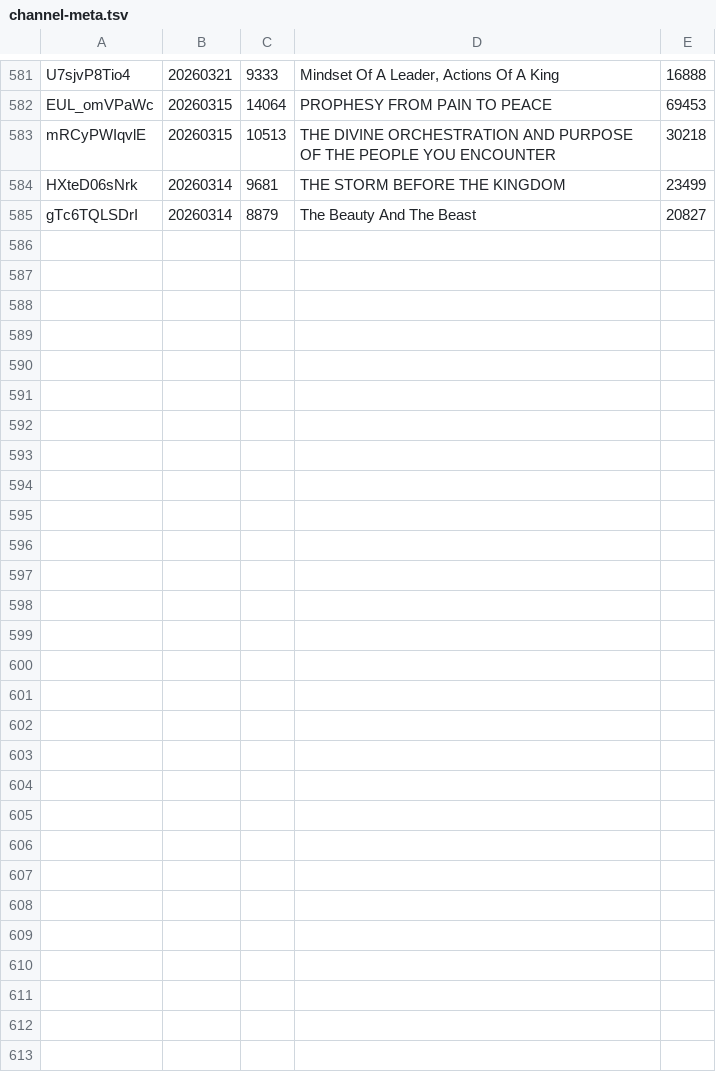
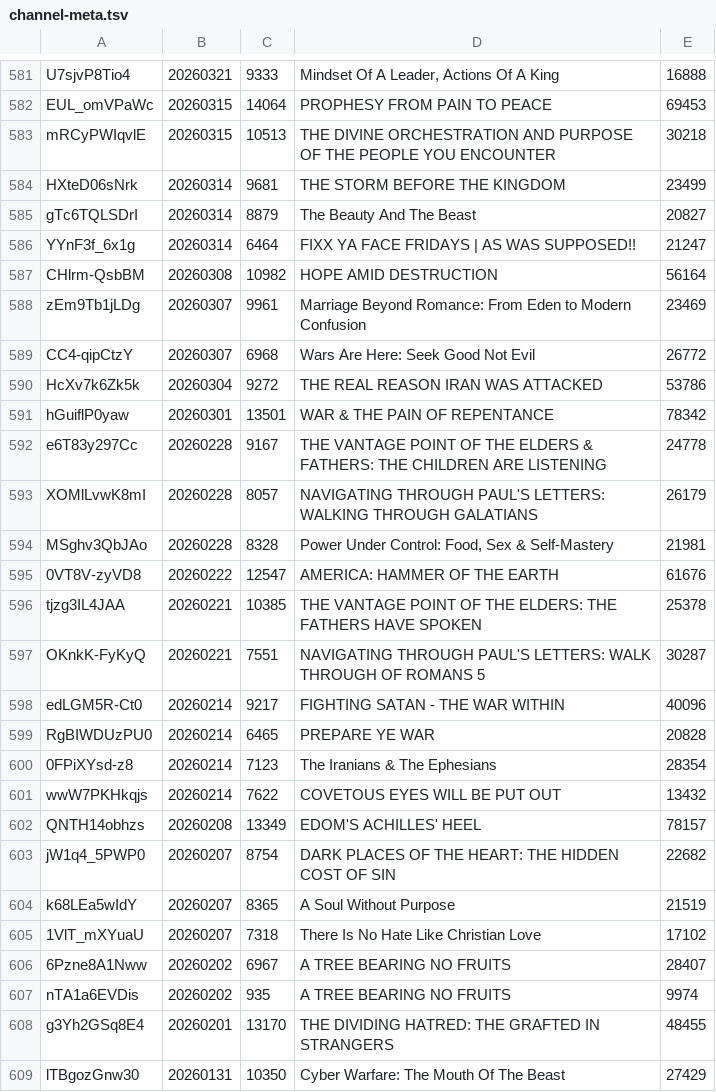
Before and after one commit to DevSecObie/cyberjudah, a TSV file: blog/channel-meta.tsv, drawn as a sheet; only a part is shown, gaps mark what is left out; the diff names each change by its address in the sheet, - before the commit and + after, or states it on an @@ line.

```diff
--- a/blog/channel-meta.tsv
+++ b/blog/channel-meta.tsv
+row 586: YYnF3f_6x1g | 20260314 | 6464 | FIXX YA FACE FRIDAYS | AS WAS SUPPOSED!! | 21247
+row 587: CHlrm-QsbBM | 20260308 | 10982 | HOPE AMID DESTRUCTION | 56164
+row 588: zEm9Tb1jLDg | 20260307 | 9961 | Marriage Beyond Romance: From Eden to Modern Confusion | 23469
+row 589: CC4-qipCtzY | 20260307 | 6968 | Wars Are Here: Seek Good Not Evil | 26772
+row 590: HcXv7k6Zk5k | 20260304 | 9272 | THE REAL REASON IRAN WAS ATTACKED | 53786
+row 591: hGuiflP0yaw | 20260301 | 13501 | WAR & THE PAIN OF REPENTANCE | 78342
+row 592: e6T83y297Cc | 20260228 | 9167 | THE VANTAGE POINT OF THE ELDERS & FATHERS: THE CHILDREN ARE LISTENING | 24778
+row 593: XOMlLvwK8mI | 20260228 | 8057 | NAVIGATING THROUGH PAUL'S LETTERS: WALKING THROUGH GALATIANS | 26179
+row 594: MSghv3QbJAo | 20260228 | 8328 | Power Under Control: Food, Sex & Self-Mastery | 21981
+row 595: 0VT8V-zyVD8 | 20260222 | 12547 | AMERICA: HAMMER OF THE EARTH | 61676
+row 596: tjzg3IL4JAA | 20260221 | 10385 | THE VANTAGE POINT OF THE ELDERS: THE FATHERS HAVE SPOKEN | 25378
+row 597: OKnkK-FyKyQ | 20260221 | 7551 | NAVIGATING THROUGH PAUL'S LETTERS: WALK THROUGH OF ROMANS 5 | 30287
+row 598: edLGM5R-Ct0 | 20260214 | 9217 | FIGHTING SATAN - THE WAR WITHIN | 40096
+row 599: RgBIWDUzPU0 | 20260214 | 6465 | PREPARE YE WAR | 20828
+row 600: 0FPiXYsd-z8 | 20260214 | 7123 | The Iranians & The Ephesians | 28354
+row 601: wwW7PKHkqjs | 20260214 | 7622 | COVETOUS EYES WILL BE PUT OUT | 13432
+row 602: QNTH14obhzs | 20260208 | 13349 | EDOM'S ACHILLES' HEEL | 78157
+row 603: jW1q4_5PWP0 | 20260207 | 8754 | DARK PLACES OF THE HEART: THE HIDDEN COST OF SIN | 22682
+row 604: k68LEa5wIdY | 20260207 | 8365 | A Soul Without Purpose | 21519
+row 605: 1VlT_mXYuaU | 20260207 | 7318 | There Is No Hate Like Christian Love | 17102
+row 606: 6Pzne8A1Nww | 20260202 | 6967 | A TREE BEARING NO FRUITS | 28407
+row 607: nTA1a6EVDis | 20260202 | 935 | A TREE BEARING NO FRUITS | 9974
+row 608: g3Yh2GSq8E4 | 20260201 | 13170 | THE DIVIDING HATRED: THE GRAFTED IN STRANGERS | 48455
+row 609: lTBgozGnw30 | 20260131 | 10350 | Cyber Warfare: The Mouth Of The Beast | 27429
```
Also changed, not shown: blog/no-captions.tsv, 24 other files.
